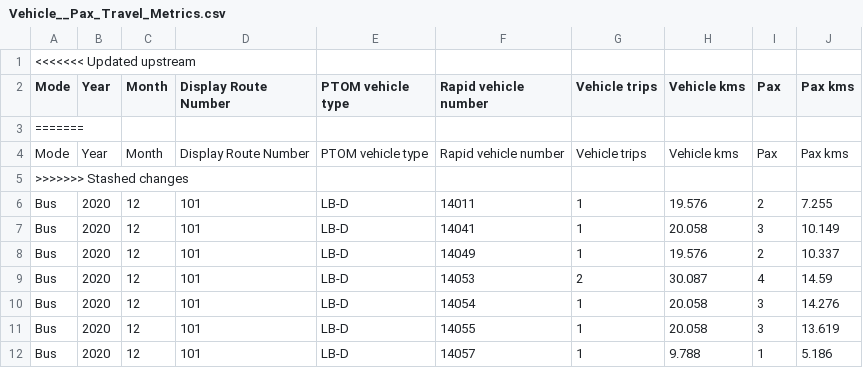
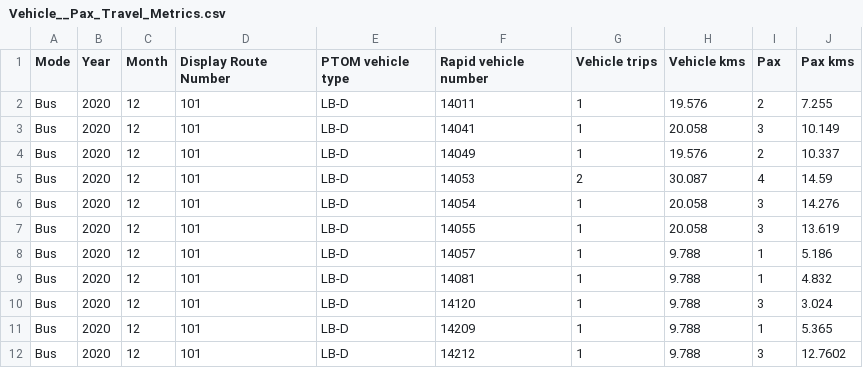
Before and after one commit to coding-to-music/auckland-transport-emissions-api-nzta-express-mongo-mysql, a CSV file: public/data/Vehicle__Pax_Travel_Metrics.csv, drawn as a sheet; only a part is shown; the shorter side is filled out with more unchanged rows; the diff names each change by its address in the sheet, - before the commit and + after, or states it on an @@ line.

Commit message:
Add join_pax_km endpoint implementation, now complete pipeline. Closes #44, Closes #46
Datasets now joined, along with pax_km implementation. This should be close to the final collection.

```diff
--- a/public/data/Vehicle__Pax_Travel_Metrics.csv
+++ b/public/data/Vehicle__Pax_Travel_Metrics.csv
-row 1: <<<<<<< Updated upstream
-row 3: =======
-row 4: Mode | Year | Month | Display Route Number | PTOM vehicle type | Rapid vehicle number | Vehicle trips | Vehicle kms | Pax | Pax kms
-row 5: >>>>>>> Stashed changes
```
Also changed, not shown: 2 other files.
